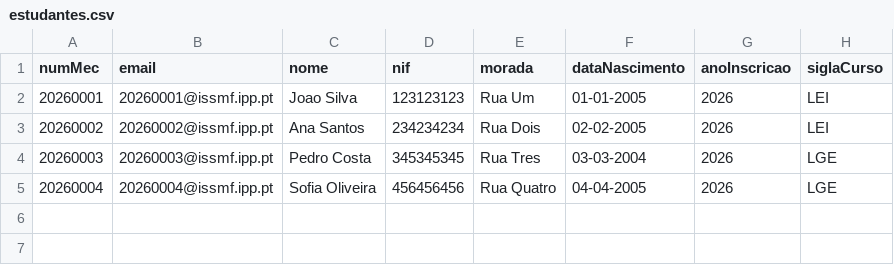
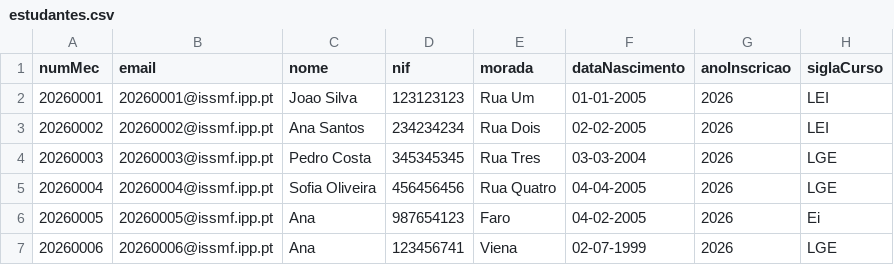
Before and after one commit to 1251943Levi/LP2-Grupo1, a CSV file: LP2-Grupo1/bd/estudantes.csv, drawn as a sheet; the diff names each change by its address in the sheet, - before the commit and + after, or states it on an @@ line.

Commit message:
Refatorização do registo de Estudantes, validações automáticas e melhoria no MVC
- Implementação de validações automáticas (Nome, NIF, Data de Nascimento) no Validador.
- Geração automática e sequencial do número mecanográfico com base no ano letivo atual (prefixo + sufixo).
- Adição da variável global 'anoAtual' no RepositorioDados para controlo do ano letivo.
- Leitura dinâmica do ficheiro cursos.csv para apresentar um menu numerado na escolha do curso.
- Refatorização rigorosa do padrão MVC: transferência de todas as strings, avisos e menus do GestorController para a GestorView.
- Atualização da geração de credenciais (Email e Password alfanumérica segura).

```diff
--- a/LP2-Grupo1/bd/estudantes.csv
+++ b/LP2-Grupo1/bd/estudantes.csv
+row 6: 20260005 | 20260005@issmf.ipp.pt | Ana | 987654123 | Faro | 04-02-2005 | 2026 | Ei
+row 7: 20260006 | 20260006@issmf.ipp.pt | Ana | 123456741 | Viena | 02-07-1999 | 2026 | LGE
```
Also changed, not shown: LP2-Grupo1/bd/credenciais.csv, 32 other files.
